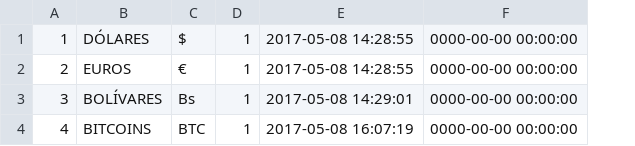
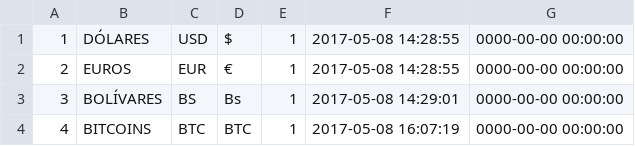
Before and after one commit to desarrollosimagos/invision, a CSV file: application/migrations/coins.csv, drawn as a sheet; the diff names each change by its address in the sheet, - before the commit and + after, or states it on an @@ line.

```diff
--- a/application/migrations/coins.csv
+++ b/application/migrations/coins.csv
+column C, rows 1-4: USD | EUR | BS | BTC
```
Also changed, not shown: 9 other files.
